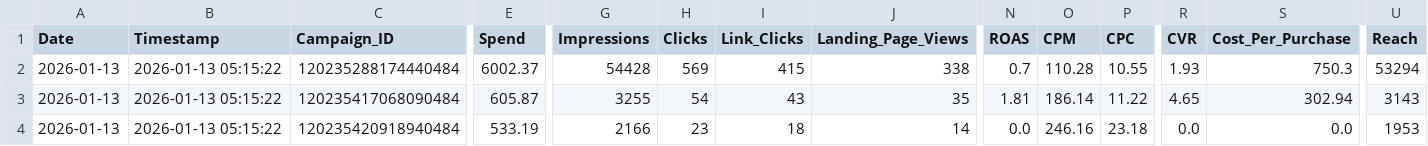
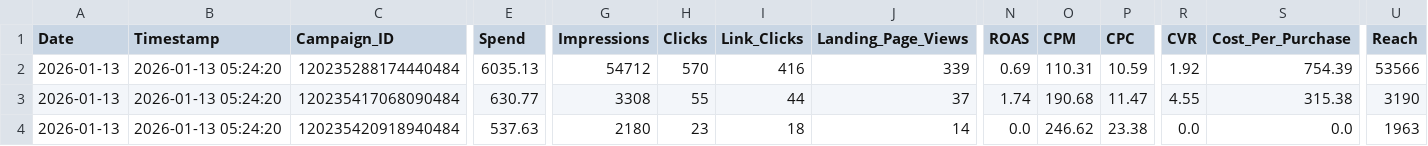
Before and after one commit to sreepathiyogi-blip/meta-live-dashboard, a CSV file: live_today_performance.csv, drawn as a sheet; only a part is shown, gaps mark what is left out; the diff covers the shown part only; the diff names each change by its address in the sheet, - before the commit and + after, or states it on an @@ line.

```diff
--- a/live_today_performance.csv
+++ b/live_today_performance.csv
-B2:B4 (Timestamp): 2026-01-13 05:15:22
+B2:B4 (Timestamp): 2026-01-13 05:24:20
-E2 (Spend): 6002.37
+E2 (Spend): 6035.13
-G2 (Impressions): 54428
+G2 (Impressions): 54712
-H2 (Clicks): 569
+H2 (Clicks): 570
-I2 (Link_Clicks): 415
+I2 (Link_Clicks): 416
-J2 (Landing_Page_Views): 338
+J2 (Landing_Page_Views): 339
-N2 (ROAS): 0.7
+N2 (ROAS): 0.69
-O2 (CPM): 110.28
+O2 (CPM): 110.31
-P2 (CPC): 10.55
+P2 (CPC): 10.59
-R2 (CVR): 1.93
+R2 (CVR): 1.92
-S2 (Cost_Per_Purchase): 750.3
+S2 (Cost_Per_Purchase): 754.39
-U2 (Reach): 53294
+U2 (Reach): 53566
-E3 (Spend): 605.87
+E3 (Spend): 630.77
-G3 (Impressions): 3255
+G3 (Impressions): 3308
-H3 (Clicks): 54
+H3 (Clicks): 55
-I3 (Link_Clicks): 43
+I3 (Link_Clicks): 44
-J3 (Landing_Page_Views): 35
+J3 (Landing_Page_Views): 37
-N3 (ROAS): 1.81
+N3 (ROAS): 1.74
-O3 (CPM): 186.14
+O3 (CPM): 190.68
-P3 (CPC): 11.22
+P3 (CPC): 11.47
-R3 (CVR): 4.65
+R3 (CVR): 4.55
-S3 (Cost_Per_Purchase): 302.94
+S3 (Cost_Per_Purchase): 315.38
-U3 (Reach): 3143
+U3 (Reach): 3190
-E4 (Spend): 533.19
+E4 (Spend): 537.63
-G4 (Impressions): 2166
+G4 (Impressions): 2180
-O4 (CPM): 246.16
+O4 (CPM): 246.62
-P4 (CPC): 23.18
+P4 (CPC): 23.38
-U4 (Reach): 1953
+U4 (Reach): 1963
```
Also changed, not shown: 112 edited cells elsewhere in this file, complete_campaign_data.csv, daily_summary.csv, 2 other files.
